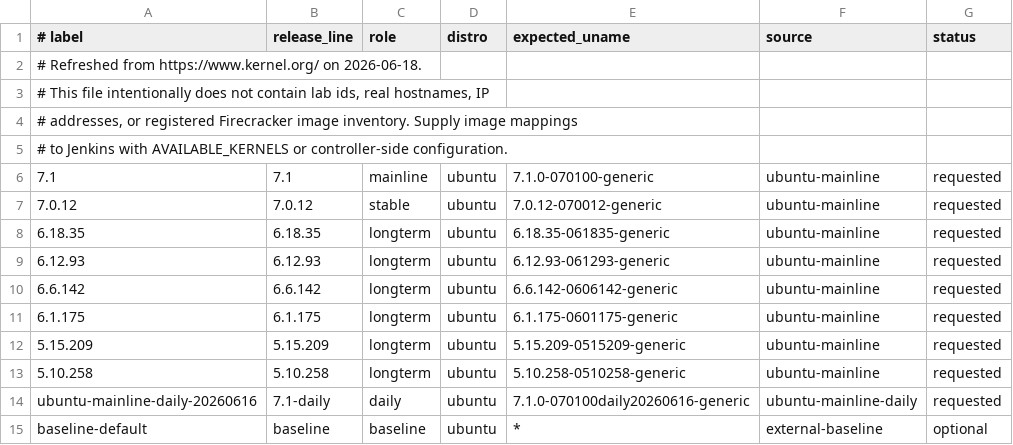
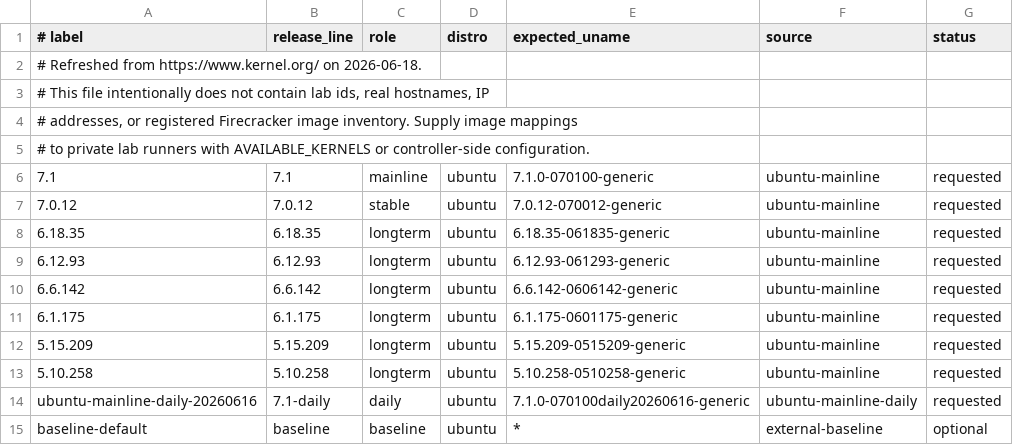
Before and after one commit to ingresslabs/lpf, a TSV file: ci/kernels/kernel-matrix.tsv, drawn as a sheet.

Commit message:
Prepare 0.1.1 release CI

```diff
--- a/ci/kernels/kernel-matrix.tsv
+++ b/ci/kernels/kernel-matrix.tsv
@@ -4,3 +4,3 @@
 # addresses, or registered Firecracker image inventory. Supply image mappings
-# to Jenkins with AVAILABLE_KERNELS or controller-side configuration.
+# to private lab runners with AVAILABLE_KERNELS or controller-side configuration.
 7.1	7.1	mainline	ubuntu	7.1.0-070100-generic	ubuntu-mainline	requested
```
Also changed, not shown: 40 other files.
